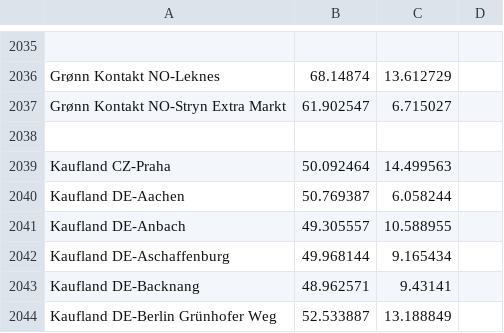
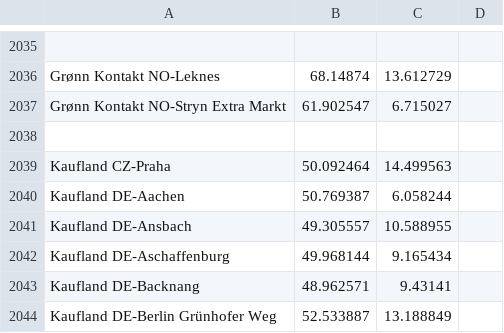
Before and after one commit to bassmaster187/TeslaLogger, a CSV file: TeslaLogger/bin/geofence.csv, drawn as a sheet; only a part is shown, gaps mark what is left out.

Commit message:
Ansbach, not Anbach

```diff
--- a/TeslaLogger/bin/geofence.csv
+++ b/TeslaLogger/bin/geofence.csv
@@ -2040,3 +2040,3 @@ Kaufland CZ-Praha,50.092464, 14.499563
 Kaufland DE-Aachen, 50.769387, 6.058244
-Kaufland DE-Anbach, 49.305557,10.588955
+Kaufland DE-Ansbach, 49.305557,10.588955
 Kaufland DE-Aschaffenburg, 49.968144, 9.165434
```
